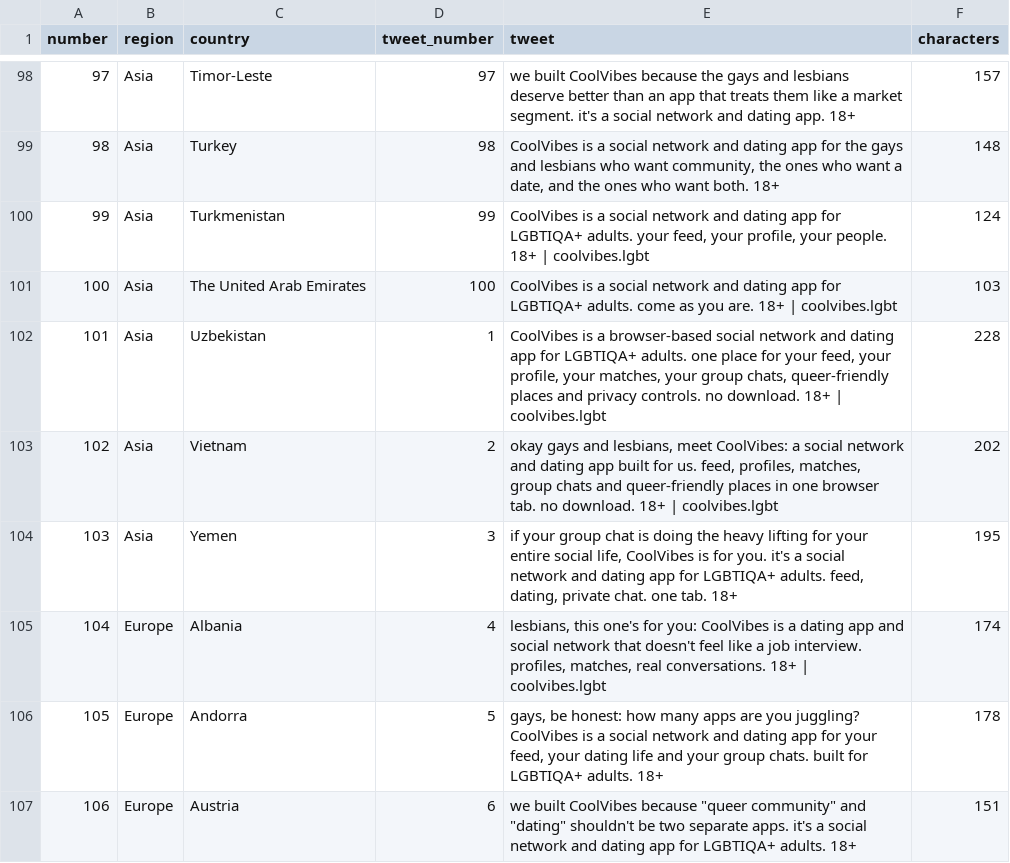
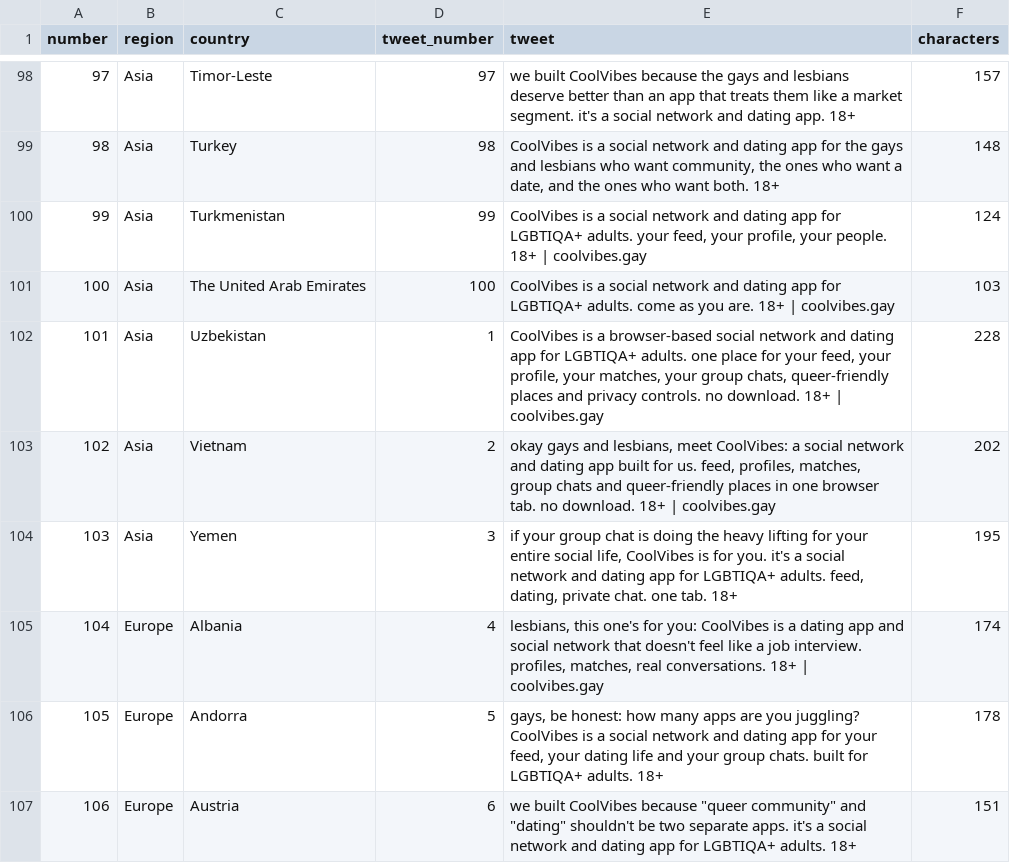
Before and after one commit to CoolVibesLGBT/web, a CSV file: marketing/country-schedule.csv, drawn as a sheet; only a part is shown, gaps mark what is left out; the diff covers the shown part only.

```diff
--- a/marketing/country-schedule.csv
+++ b/marketing/country-schedule.csv
@@ -99,8 +99,8 @@
 "98","Asia","Turkey","98","CoolVibes is a social network and dating app for the gays and lesbians who want community, the ones who want a date, and the ones who want both. 18+","148"
-"99","Asia","Turkmenistan","99","CoolVibes is a social network and dating app for LGBTIQA+ adults. your feed, your profile, your people. 18+ | coolvibes.lgbt","124"
-"100","Asia","The United Arab Emirates","100","CoolVibes is a social network and dating app for LGBTIQA+ adults. come as you are. 18+ | coolvibes.lgbt","103"
-"101","Asia","Uzbekistan","1","CoolVibes is a browser-based social network and dating app for LGBTIQA+ adults. one place for your feed, your profile, your matches, your group chats, queer-friendly places and privacy controls. no download. 18+ | coolvibes.lgbt","228"
-"102","Asia","Vietnam","2","okay gays and lesbians, meet CoolVibes: a social network and dating app built for us. feed, profiles, matches, group chats and queer-friendly places in one browser tab. no download. 18+ | coolvibes.lgbt","202"
+"99","Asia","Turkmenistan","99","CoolVibes is a social network and dating app for LGBTIQA+ adults. your feed, your profile, your people. 18+ | coolvibes.gay","124"
+"100","Asia","The United Arab Emirates","100","CoolVibes is a social network and dating app for LGBTIQA+ adults. come as you are. 18+ | coolvibes.gay","103"
+"101","Asia","Uzbekistan","1","CoolVibes is a browser-based social network and dating app for LGBTIQA+ adults. one place for your feed, your profile, your matches, your group chats, queer-friendly places and privacy controls. no download. 18+ | coolvibes.gay","228"
+"102","Asia","Vietnam","2","okay gays and lesbians, meet CoolVibes: a social network and dating app built for us. feed, profiles, matches, group chats and queer-friendly places in one browser tab. no download. 18+ | coolvibes.gay","202"
 "103","Asia","Yemen","3","if your group chat is doing the heavy lifting for your entire social life, CoolVibes is for you. it's a social network and dating app for LGBTIQA+ adults. feed, dating, private chat. one tab. 18+","195"
-"104","Europe","Albania","4","lesbians, this one's for you: CoolVibes is a dating app and social network that doesn't feel like a job interview. profiles, matches, real conversations. 18+ | coolvibes.lgbt","174"
+"104","Europe","Albania","4","lesbians, this one's for you: CoolVibes is a dating app and social network that doesn't feel like a job interview. profiles, matches, real conversations. 18+ | coolvibes.gay","174"
 "105","Europe","Andorra","5","gays, be honest: how many apps are you juggling? CoolVibes is a social network and dating app for your feed, your dating life and your group chats. built for LGBTIQA+ adults. 18+","178"
```
Also changed, not shown: 9 edited cells elsewhere in this file, 45 other files.
